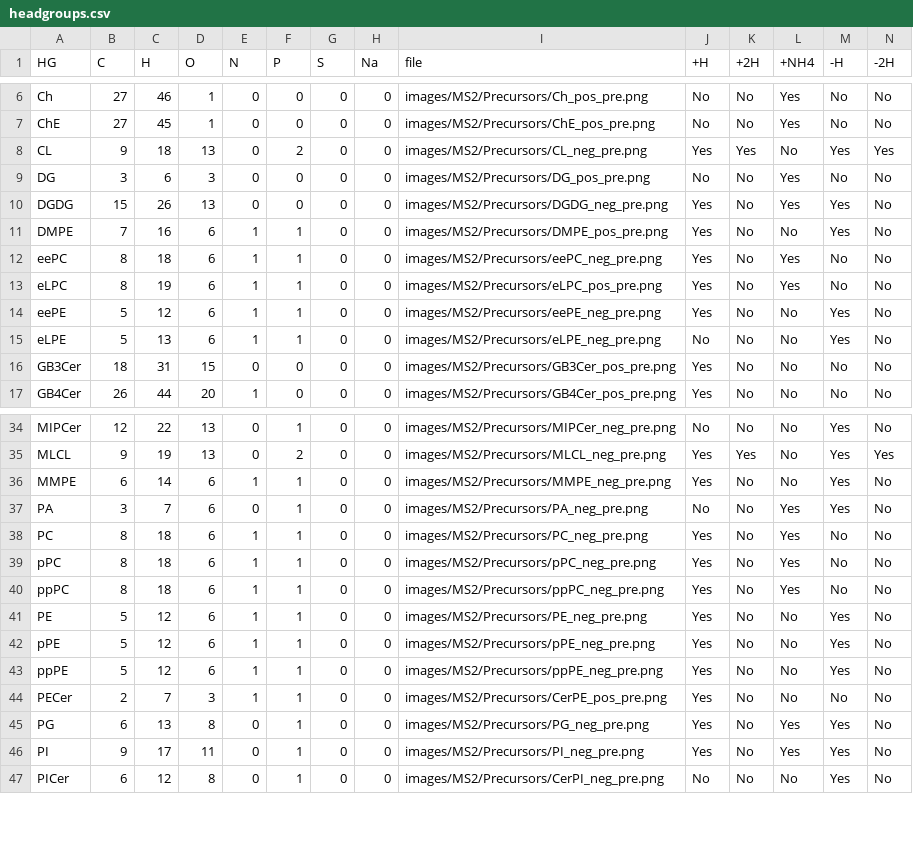
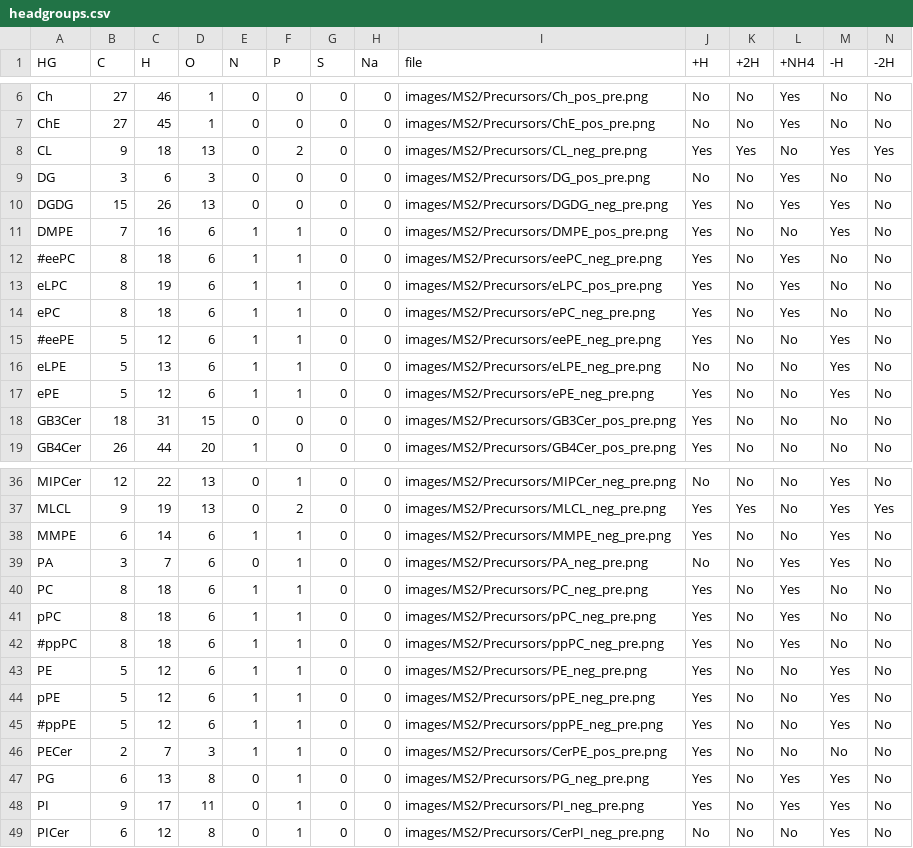
Before and after one commit to lifs-tools/lipidcreator, a CSV file: LipidCreator/data/headgroups.csv, drawn as a sheet; only a part is shown, gaps mark what is left out; addresses are those after the commit; rows hold the shown columns only; the diff names each change by its address in the sheet, - before the commit and + after, or states it on an @@ line.

```diff
--- a/LipidCreator/data/headgroups.csv
+++ b/LipidCreator/data/headgroups.csv
-A12 (HG): eePC
+A12 (HG): #eePC
+row 14: ePC | 8 | 18 | 6 | 1 | 1 | 0 | 0 | images/MS2/Precursors/ePC_neg_pre.png | Yes | No | Yes | No | No
-A15 (HG): eePE
+A15 (HG): #eePE
+row 17: ePE | 5 | 12 | 6 | 1 | 1 | 0 | 0 | images/MS2/Precursors/ePE_neg_pre.png | Yes | No | No | Yes | No
-A42 (HG): ppPC
+A42 (HG): #ppPC
-A45 (HG): ppPE
+A45 (HG): #ppPE
```
Also changed, not shown: LipidCreator/data/ms2fragments.csv, 6 other files.
